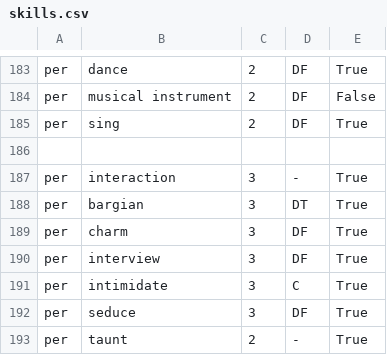
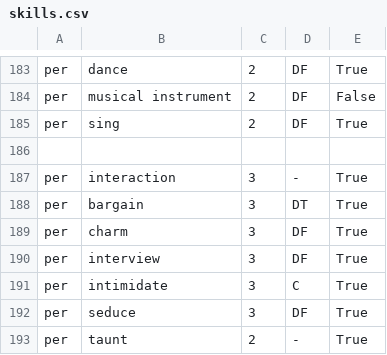
Before and after one commit to takumf/AlternityManager, a CSV file: skills.csv, drawn as a sheet; only a part is shown, gaps mark what is left out.

Commit message:
Fixed a typo in the skills tree

```diff
--- a/skills.csv
+++ b/skills.csv
@@ -187,3 +187,3 @@ per,sing,2,DF,True
 per,interaction,3,-,True
-per,bargian,3,DT,True
+per,bargain,3,DT,True
 per,charm,3,DF,True
```
Also changed, not shown: 1 other file.
